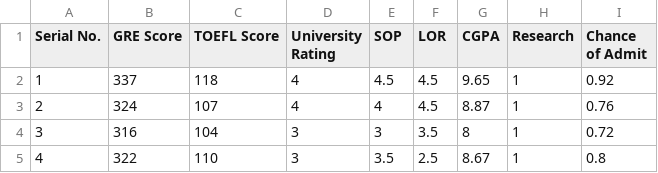
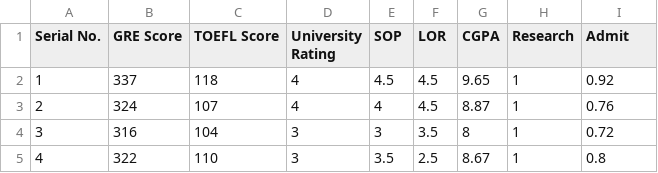
Before and after one commit to dhruvsaxena11/Dhruv-Saxena, a CSV file: Datasets/Admission_Predict.csv, drawn as a sheet; only a part is shown.

Commit message:
Update Admission_Predict.csv

```diff
--- a/Datasets/Admission_Predict.csv
+++ b/Datasets/Admission_Predict.csv
@@ -1,2 +1,2 @@
-Serial No.,GRE Score,TOEFL Score,University Rating,SOP,LOR ,CGPA,Research,Chance of Admit
+Serial No.,GRE Score,TOEFL Score,University Rating,SOP,LOR ,CGPA,Research,Admit
 1,337,118,4,4.5,4.5,9.65,1,0.92
```
